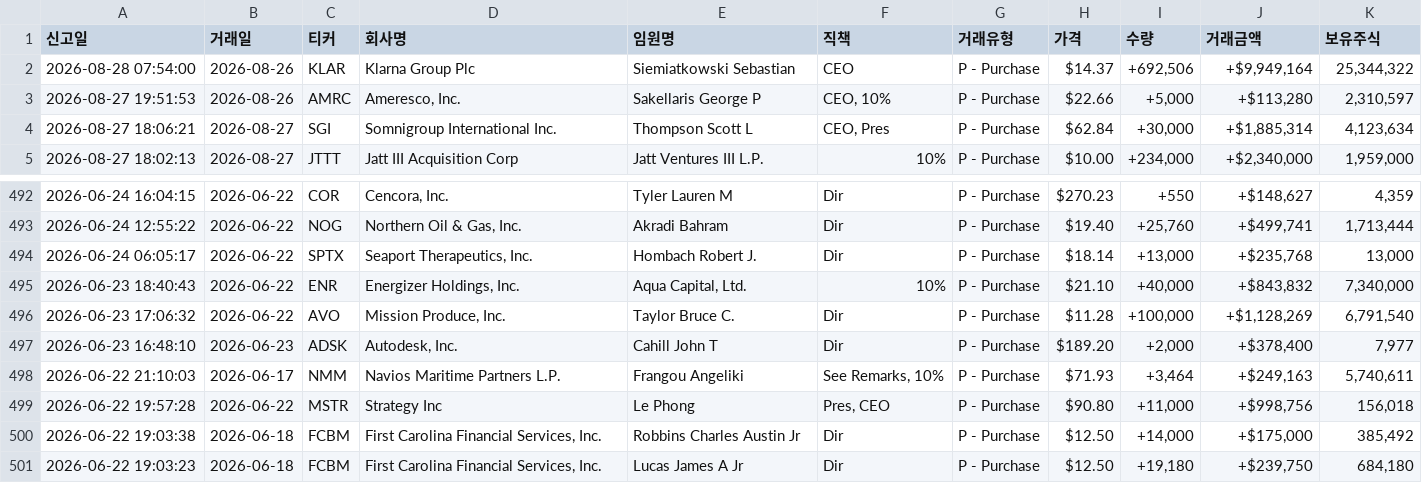
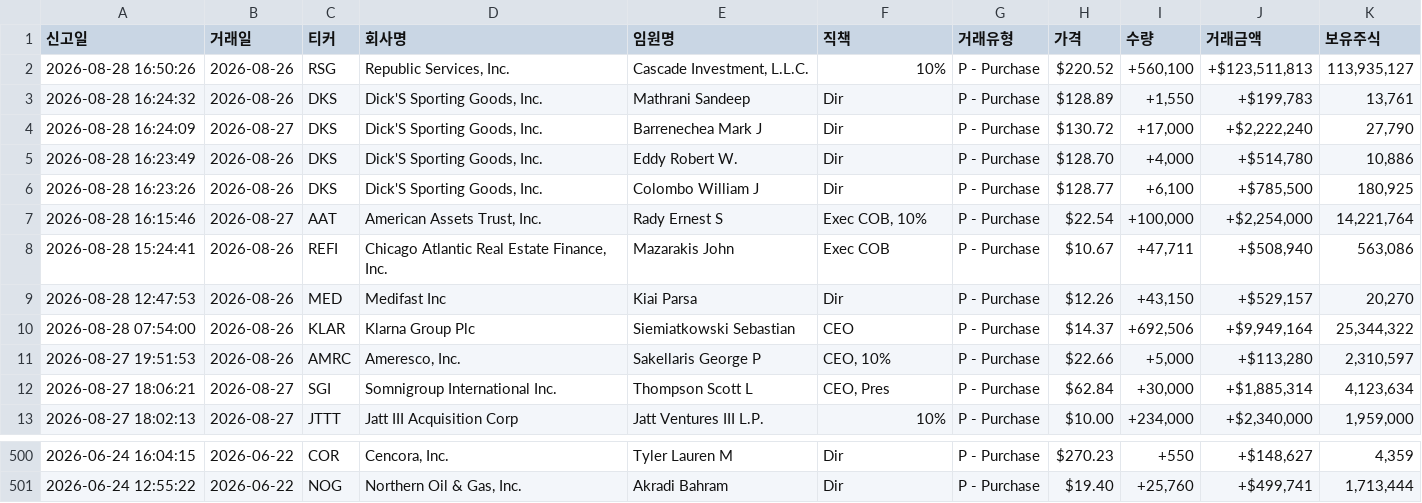
Before and after one commit to dicacros-gif/claude, a CSV file: data/insider_buys_cache.csv, drawn as a sheet; only a part is shown, gaps mark what is left out.

```diff
--- a/data/insider_buys_cache.csv
+++ b/data/insider_buys_cache.csv
@@ -1,2 +1,10 @@
 신고일,거래일,티커,회사명,임원명,직책,거래유형,가격,수량,거래금액,보유주식
+2026-08-28 16:50:26,2026-08-26,RSG,"Republic Services, Inc.","Cascade Investment, L.L.C.",10%,P - Purchase,$220.52,"+560,100","+$123,511,813","113,935,127"
+2026-08-28 16:24:32,2026-08-26,DKS,"Dick'S Sporting Goods, Inc.",Mathrani Sandeep,Dir,P - Purchase,$128.89,"+1,550","+$199,783","13,761"
+2026-08-28 16:24:09,2026-08-27,DKS,"Dick'S Sporting Goods, Inc.",Barrenechea Mark J,Dir,P - Purchase,$130.72,"+17,000","+$2,222,240","27,790"
+2026-08-28 16:23:49,2026-08-26,DKS,"Dick'S Sporting Goods, Inc.",Eddy Robert W.,Dir,P - Purchase,$128.70,"+4,000","+$514,780","10,886"
+2026-08-28 16:23:26,2026-08-26,DKS,"Dick'S Sporting Goods, Inc.",Colombo William J,Dir,P - Purchase,$128.77,"+6,100","+$785,500","180,925"
+2026-08-28 16:15:46,2026-08-27,AAT,"American Assets Trust, Inc.",Rady Ernest S,"Exec COB, 10%",P - Purchase,$22.54,"+100,000","+$2,254,000","14,221,764"
+2026-08-28 15:24:41,2026-08-26,REFI,"Chicago Atlantic Real Estate Finance, Inc.",Mazarakis John,Exec COB,P - Purchase,$10.67,"+47,711","+$508,940","563,086"
+2026-08-28 12:47:53,2026-08-26,MED,Medifast Inc,Kiai Parsa,Dir,P - Purchase,$12.26,"+43,150","+$529,157","20,270"
 2026-08-28 07:54:00,2026-08-26,KLAR,Klarna Group Plc,Siemiatkowski Sebastian,CEO,P - Purchase,$14.37,"+692,506","+$9,949,164","25,344,322"
@@ -493,9 +501 @@
 2026-06-24 12:55:22,2026-06-22,NOG,"Northern Oil & Gas, Inc.",Akradi Bahram,Dir,P - Purchase,$19.40,"+25,760","+$499,741","1,713,444"
-2026-06-24 06:05:17,2026-06-22,SPTX,"Seaport Therapeutics, Inc.",Hombach Robert J.,Dir,P - Purchase,$18.14,"+13,000","+$235,768","13,000"
-2026-06-23 18:40:43,2026-06-22,ENR,"Energizer Holdings, Inc.","Aqua Capital, Ltd.",10%,P - Purchase,$21.10,"+40,000","+$843,832","7,340,000"
-2026-06-23 17:06:32,2026-06-22,AVO,"Mission Produce, Inc.",Taylor Bruce C.,Dir,P - Purchase,$11.28,"+100,000","+$1,128,269","6,791,540"
-2026-06-23 16:48:10,2026-06-23,ADSK,"Autodesk, Inc.",Cahill John T,Dir,P - Purchase,$189.20,"+2,000","+$378,400","7,977"
-2026-06-22 21:10:03,2026-06-17,NMM,Navios Maritime Partners L.P.,Frangou Angeliki,"See Remarks, 10%",P - Purchase,$71.93,"+3,464","+$249,163","5,740,611"
-2026-06-22 19:57:28,2026-06-22,MSTR,Strategy Inc,Le Phong,"Pres, CEO",P - Purchase,$90.80,"+11,000","+$998,756","156,018"
-2026-06-22 19:03:38,2026-06-18,FCBM,"First Carolina Financial Services, Inc.",Robbins Charles Austin Jr,Dir,P - Purchase,$12.50,"+14,000","+$175,000","385,492"
-2026-06-22 19:03:23,2026-06-18,FCBM,"First Carolina Financial Services, Inc.",Lucas James A Jr,Dir,P - Purchase,$12.50,"+19,180","+$239,750","684,180"
```
Also changed, not shown: 3 other files.
